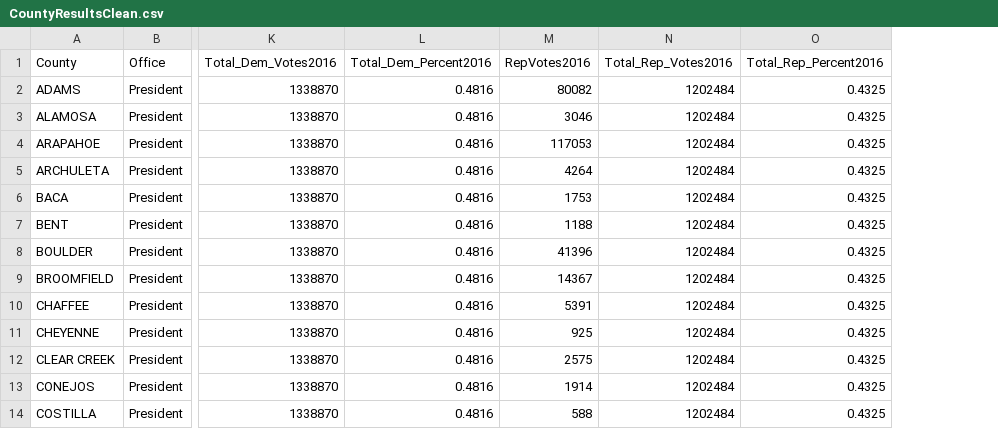
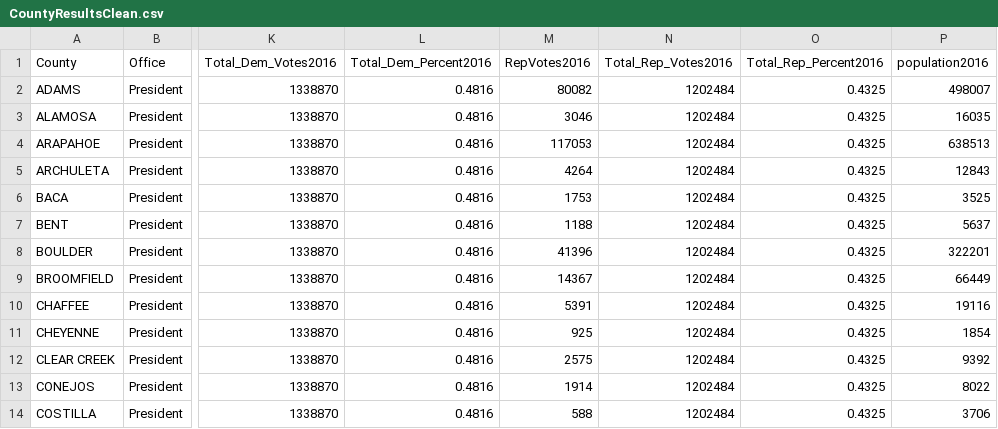
Before and after one commit to jeosqueri/Colorado-Election-Analysis, a CSV file: CountyResultsClean.csv, drawn as a sheet; only a part is shown, gaps mark what is left out; the diff names each change by its address in the sheet, - before the commit and + after, or states it on an @@ line.

Commit message:
added 2016 data

```diff
--- a/CountyResultsClean.csv
+++ b/CountyResultsClean.csv
+column P (population2016), rows 2-14: 498007 | 16035 | 638513 | 12843 | 3525 | 5637 | 322201 | 66449 | 19116 | 1854 | 9392 | 8022 | 3706
```
Also changed, not shown: 10 other files.
